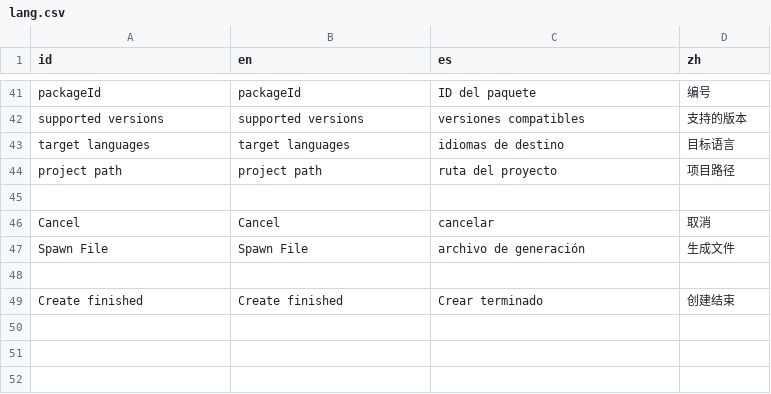
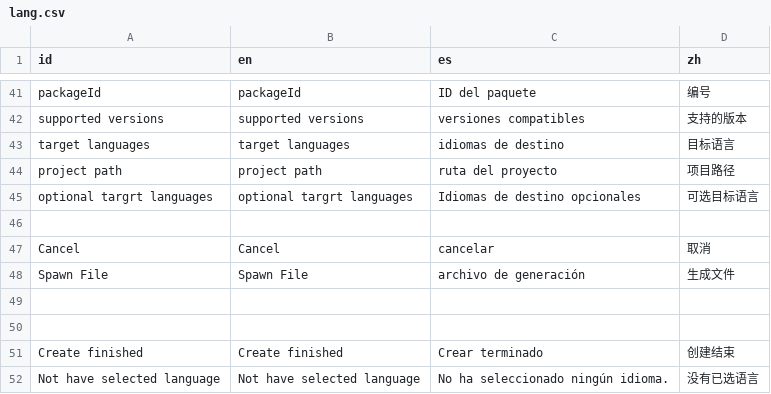
Before and after one commit to FTK1000000000/RimWorld-MTT, a CSV file: lang/lang.csv, drawn as a sheet; only a part is shown, gaps mark what is left out.

Commit message:
target lang select bar

```diff
--- a/lang/lang.csv
+++ b/lang/lang.csv
@@ -44,2 +44,3 @@ target languages,target languages,idiomas de destino,目标语言
 project path,project path,ruta del proyecto,项目路径
+optional targrt languages,optional targrt languages,Idiomas de destino opcionales,可选目标语言
 ,,,
@@ -48,2 +49,4 @@ Spawn File,Spawn File,archivo de generación,生成文件
 ,,,
+,,,
 Create finished,Create finished,Crear terminado,创建结束
+Not have selected language,Not have selected language,No ha seleccionado ningún idioma.,没有已选语言
```
Also changed, not shown: 18 other files.
